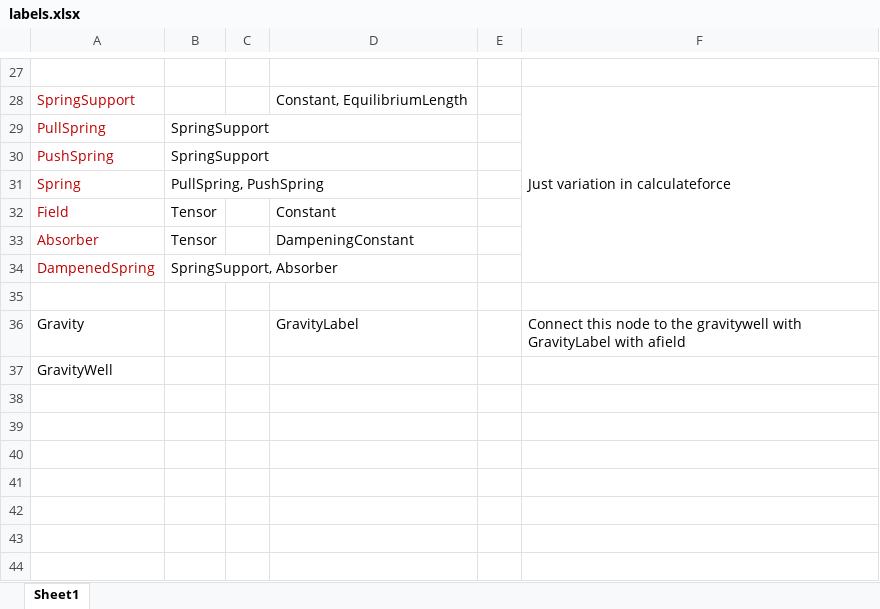
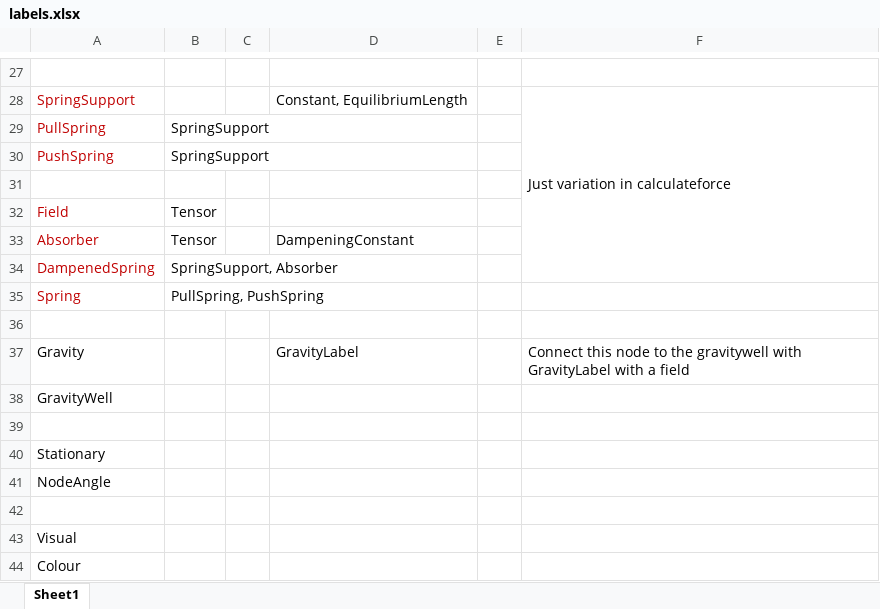
Before and after one commit to JoakimGustafsson/Truss, an Excel workbook: labels.xlsx, sheet Sheet1, drawn as a sheet; only a part is shown, gaps mark what is left out; values as stored, in another font and other column widths than the file's, no borders; addresses are those after the commit; the diff names each change by its address in the sheet, - before the commit and + after, or states it on an @@ line.

Commit message:
Labels half way through

```diff
--- a/labels.xlsx (sheet Sheet1)
+++ b/labels.xlsx (sheet Sheet1)
-row 31: Spring | PullSpring, PushSpring
+row 31: (empty)
-D32: Constant
+D32: (empty)
+row 35: Spring | PullSpring, PushSpring
-F37: …GravityLabel with afield
+F37: …GravityLabel with a field
+row 39: (empty)
+row 40: Stationary
+row 41: NodeAngle
+row 42: (empty)
+row 43: Visual
+row 44: Colour
```
Also changed, not shown: 12 other files.
